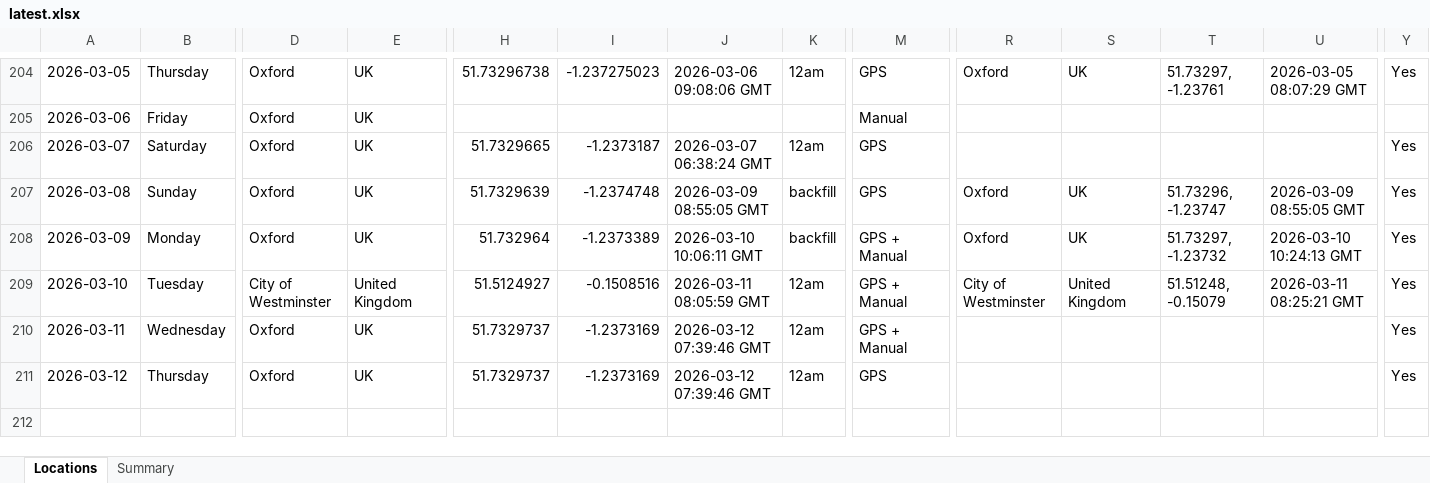
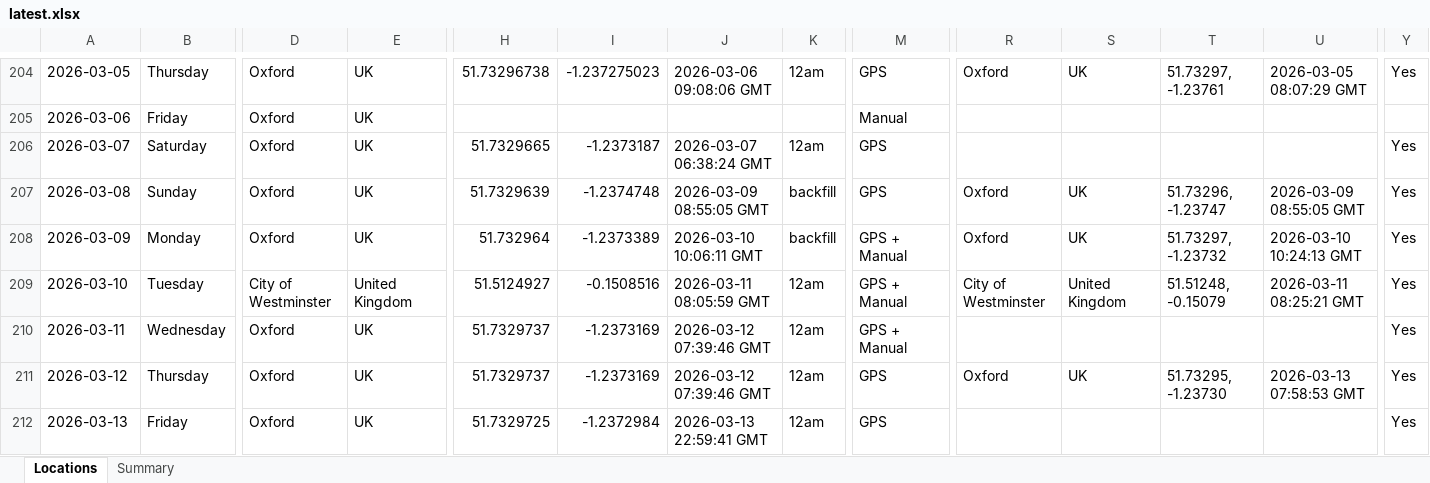
Before and after one commit to stevebrazier-hub/midnight-tracker, an Excel workbook: backups/latest.xlsx, sheet Locations, drawn as a sheet; only a part is shown, gaps mark what is left out; values as stored, in another font and other column widths than the file's, no borders; rows hold the shown columns only; the diff names each change by its address in the sheet, - before the commit and + after, or states it on an @@ line.

```diff
--- a/backups/latest.xlsx (sheet Locations)
+++ b/backups/latest.xlsx (sheet Locations)
-R211: (empty)
+R211: Oxford
-S211: (empty)
+S211: UK
-T211: (empty)
+T211: 51.73295, -1.23730
-U211: (empty)
+U211: 2026-03-13 07:58:53 GMT
+row 212: 2026-03-13 | Friday | Oxford | UK | 51.7329725 | -1.2372984 | 2026-03-13 22:59:41 GMT | 12am | GPS |  |  |  |  | Yes
```
Also changed, not shown: sheet Summary, 1 other file.
